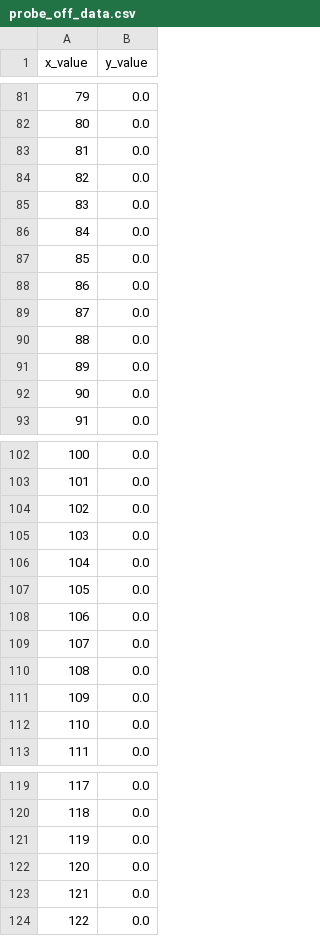
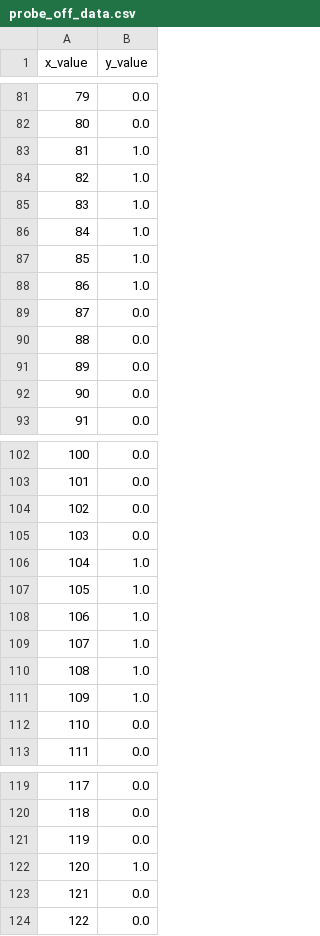
Before and after one commit to FusionControlResearch/ObservabilityResearch, a CSV file: probe_off_data.csv, drawn as a sheet; only a part is shown, gaps mark what is left out.

```diff
--- a/probe_off_data.csv
+++ b/probe_off_data.csv
@@ -82,8 +82,8 @@ x_value,y_value
 80,0.0
-81,0.0
-82,0.0
-83,0.0
-84,0.0
-85,0.0
-86,0.0
+81,1.0
+82,1.0
+83,1.0
+84,1.0
+85,1.0
+86,1.0
 87,0.0
@@ -105,8 +105,8 @@ x_value,y_value
 103,0.0
-104,0.0
-105,0.0
-106,0.0
-107,0.0
-108,0.0
-109,0.0
+104,1.0
+105,1.0
+106,1.0
+107,1.0
+108,1.0
+109,1.0
 110,0.0
@@ -121,3 +121,3 @@ x_value,y_value
 119,0.0
-120,0.0
+120,1.0
 121,0.0
```
Also changed, not shown: L_obs_data_no_probe.csv, L_obs_nom_data_no_probe.csv, 2 other files.
